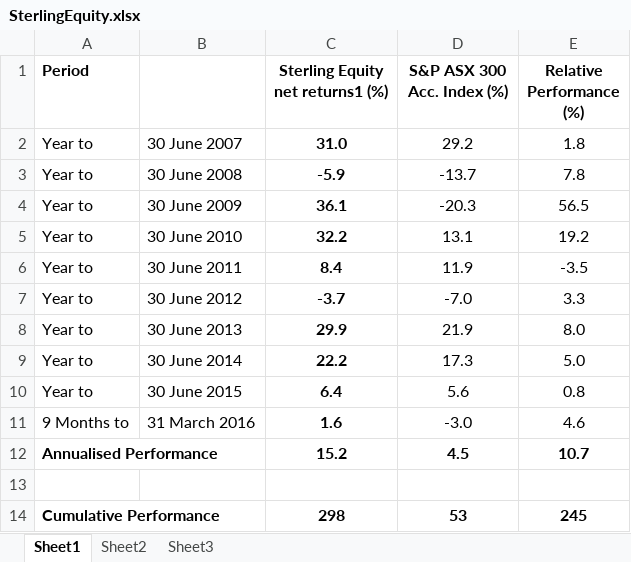
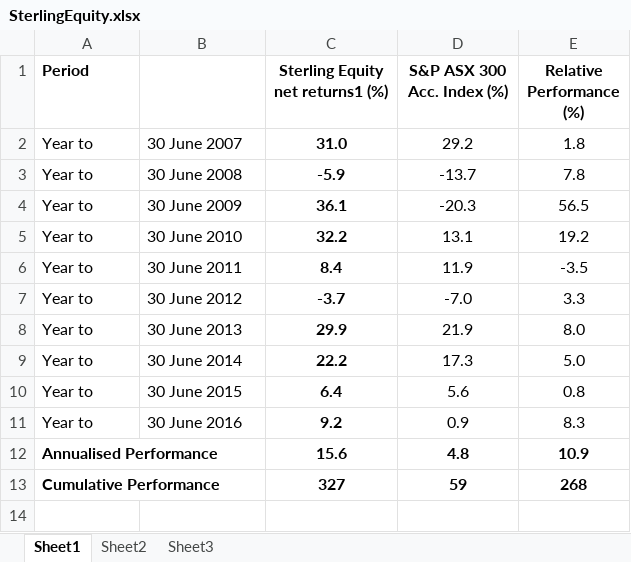
Before and after one commit to sterlingequity/sterlingequity.github.com, an Excel workbook: images/SterlingEquity.xlsx, sheet Sheet1, drawn as a sheet; values as stored, in another font and other column widths than the file's, no borders; removed rows and columns are numbered as before the commit, all else as after; the diff names each change by its address in the sheet, - before the commit and + after, or states it on an @@ line.

Commit message:
June 30 2016 updates

```diff
--- a/images/SterlingEquity.xlsx (sheet Sheet1)
+++ b/images/SterlingEquity.xlsx (sheet Sheet1)
-row 11: 9 Months to | 31 March 2016 | 1.6 | -3.0 | 4.6
-row 12: Annualised Performance |  | 15.2 | 4.5 | 10.7
-row 11: (empty)
+row 11: Year to | 30 June 2016 | 9.2 | 0.9 | 8.3
-row 14: Cumulative Performance |  | 298 | 53 | 245
+row 12: Annualised Performance |  | 15.6 | 4.8 | 10.9
+row 13: Cumulative Performance |  | 327 | 59 | 268
```
Also changed, not shown: 9 other files.
